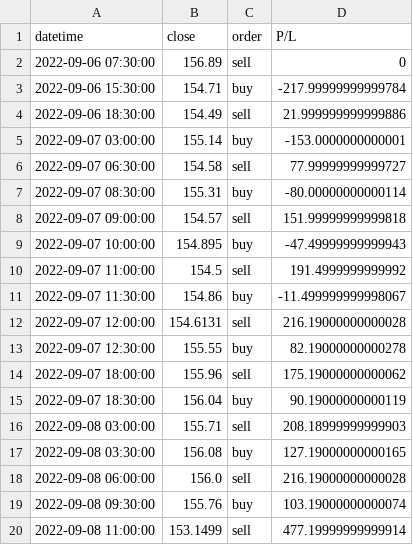
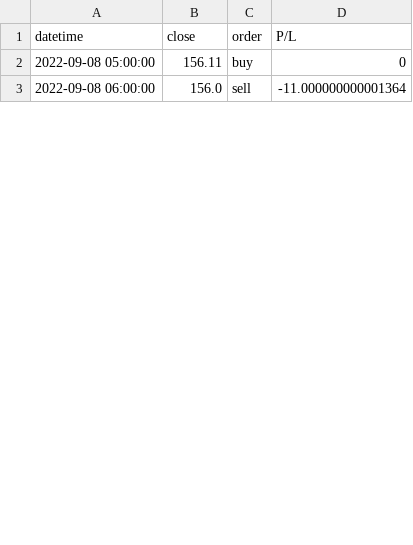
Before and after one commit to powersthegreat/backtrader_v2, a CSV file: preformance/results/csvs/simulation_records.csv, drawn as a sheet; only a part is shown; the diff covers the shown part only.

```diff
--- a/preformance/results/csvs/simulation_records.csv
+++ b/preformance/results/csvs/simulation_records.csv
@@ -1,20 +1,3 @@
 datetime,close,order,P/L
-2022-09-06 07:30:00,156.89,sell,0
-2022-09-06 15:30:00,154.71,buy,-217.99999999999784
-2022-09-06 18:30:00,154.49,sell,21.999999999999886
-2022-09-07 03:00:00,155.14,buy,-153.0000000000001
-2022-09-07 06:30:00,154.58,sell,77.99999999999727
-2022-09-07 08:30:00,155.31,buy,-80.00000000000114
-2022-09-07 09:00:00,154.57,sell,151.99999999999818
-2022-09-07 10:00:00,154.895,buy,-47.49999999999943
-2022-09-07 11:00:00,154.5,sell,191.4999999999992
-2022-09-07 11:30:00,154.86,buy,-11.499999999998067
-2022-09-07 12:00:00,154.6131,sell,216.19000000000028
-2022-09-07 12:30:00,155.55,buy,82.19000000000278
-2022-09-07 18:00:00,155.96,sell,175.19000000000062
-2022-09-07 18:30:00,156.04,buy,90.19000000000119
-2022-09-08 03:00:00,155.71,sell,208.18999999999903
-2022-09-08 03:30:00,156.08,buy,127.19000000000165
-2022-09-08 06:00:00,156.0,sell,216.19000000000028
-2022-09-08 09:30:00,155.76,buy,103.19000000000074
-2022-09-08 11:00:00,153.1499,sell,477.19999999999914
+2022-09-08 05:00:00,156.11,buy,0
+2022-09-08 06:00:00,156.0,sell,-11.000000000001364
```
Also changed, not shown: 4 added rows and 10 removed rows elsewhere in this file, 8 other files.
